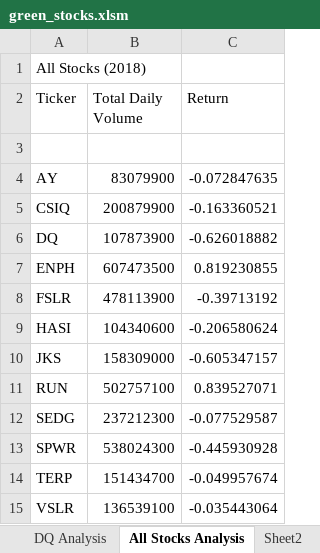
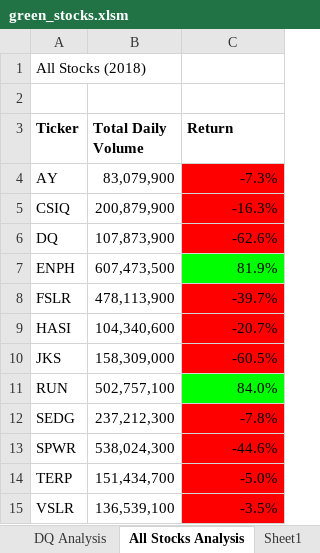
Before and after one commit to yaspiras/stock-analysis, an Excel workbook: green_stocks.xlsm, sheet All Stocks Analysis, drawn as a sheet; values as stored, in another font and other column widths than the file's, no borders; removed rows and columns are numbered as before the commit, all else as after; the diff names each change by its address in the sheet, - before the commit and + after, or states it on an @@ line.

```diff
--- a/green_stocks.xlsm (sheet All Stocks Analysis)
+++ b/green_stocks.xlsm (sheet All Stocks Analysis)
+sheet tab: Sheet1
+row 2: (empty)
-A3:C3 bold: off
+A3:C3 bold: on
-row 3: (empty)
-B4 (Total Daily Volume): 83079900
+B4 (Total Daily Volume): 83,079,900
-C4 (Return): -0.072847635
+C4 (Return): -7.3%
-C4:C6 fill: none
+C4:C6 fill: #FF0000
-B5 (Total Daily Volume): 200879900
+B5 (Total Daily Volume): 200,879,900
-C5 (Return): -0.163360521
+C5 (Return): -16.3%
-B6 (Total Daily Volume): 107873900
+B6 (Total Daily Volume): 107,873,900
-C6 (Return): -0.626018882
+C6 (Return): -62.6%
-B7 (Total Daily Volume): 607473500
+B7 (Total Daily Volume): 607,473,500
-C7 (Return): 0.819230855
+C7 (Return): 81.9%
-C7 fill: none
+C7 fill: #00FF00
-B8 (Total Daily Volume): 478113900
+B8 (Total Daily Volume): 478,113,900
-C8 (Return): -0.39713192
+C8 (Return): -39.7%
-C8:C10 fill: none
+C8:C10 fill: #FF0000
-B9 (Total Daily Volume): 104340600
+B9 (Total Daily Volume): 104,340,600
-C9 (Return): -0.206580624
+C9 (Return): -20.7%
-B10 (Total Daily Volume): 158309000
+B10 (Total Daily Volume): 158,309,000
-C10 (Return): -0.605347157
+C10 (Return): -60.5%
-B11 (Total Daily Volume): 502757100
+B11 (Total Daily Volume): 502,757,100
-C11 (Return): 0.839527071
+C11 (Return): 84.0%
-C11 fill: none
+C11 fill: #00FF00
-B12 (Total Daily Volume): 237212300
+B12 (Total Daily Volume): 237,212,300
-C12 (Return): -0.077529587
+C12 (Return): -7.8%
-C12:C15 fill: none
+C12:C15 fill: #FF0000
-B13 (Total Daily Volume): 538024300
+B13 (Total Daily Volume): 538,024,300
-C13 (Return): -0.445930928
+C13 (Return): -44.6%
-B14 (Total Daily Volume): 151434700
+B14 (Total Daily Volume): 151,434,700
-C14 (Return): -0.049957674
+C14 (Return): -5.0%
-B15 (Total Daily Volume): 136539100
+B15 (Total Daily Volume): 136,539,100
-C15 (Return): -0.035443064
+C15 (Return): -3.5%
```
